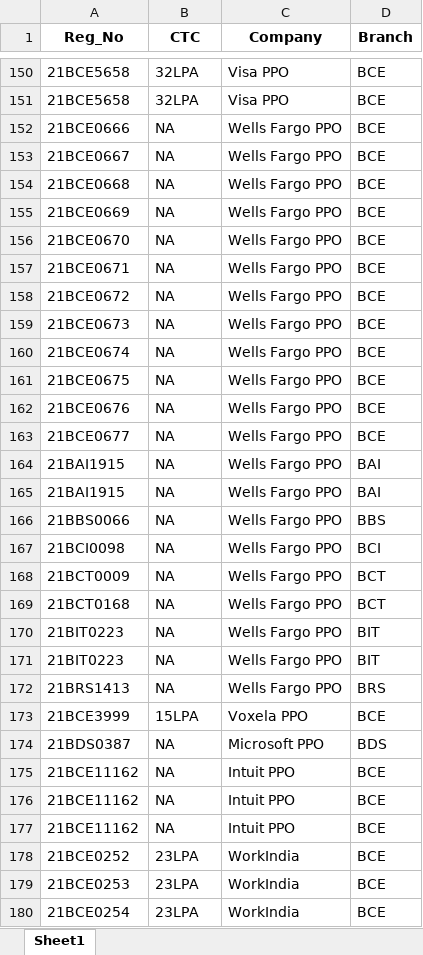
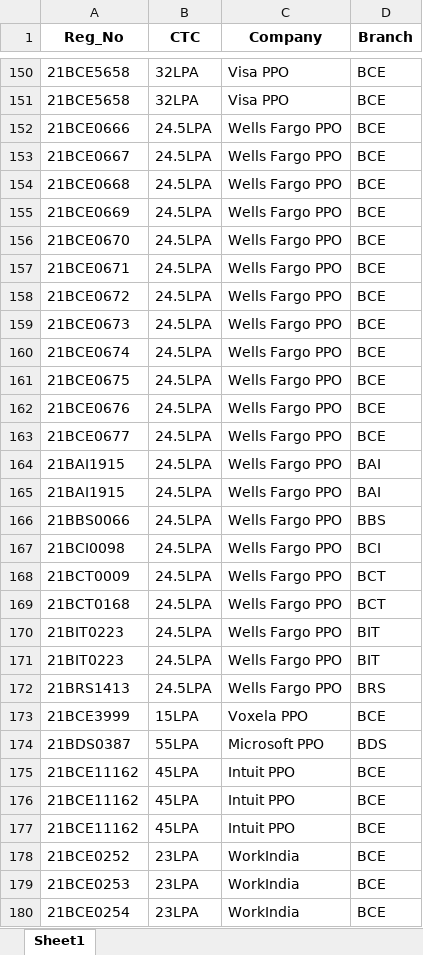
Before and after one commit to whysumedh/vit-placements-tracker, an Excel workbook: google_sheet_data.xlsx, sheet Sheet1, drawn as a sheet; only a part is shown, gaps mark what is left out; values as stored, in another font and other column widths than the file's, no borders; the diff covers the shown part only; the diff names each change by its address in the sheet, - before the commit and + after, or states it on an @@ line.

```diff
--- a/google_sheet_data.xlsx (sheet Sheet1)
+++ b/google_sheet_data.xlsx (sheet Sheet1)
-B152:B172 (CTC): NA
+B152:B172 (CTC): 24.5LPA
-B174 (CTC): NA
+B174 (CTC): 55LPA
-B175:B177 (CTC): NA
+B175:B177 (CTC): 45LPA
```
Also changed, not shown: 196 edited cells elsewhere in this sheet, 3 other files.
